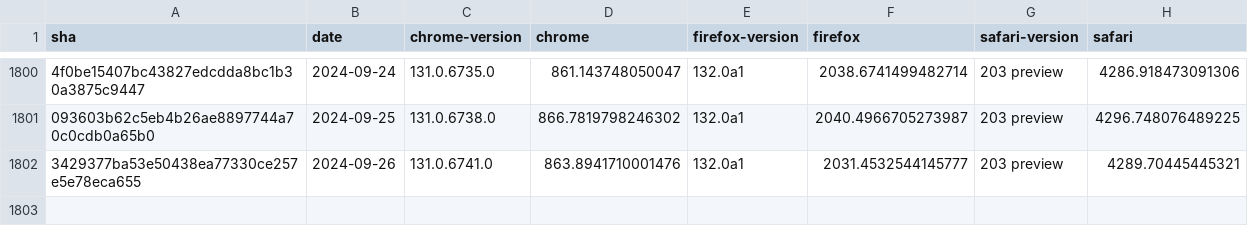
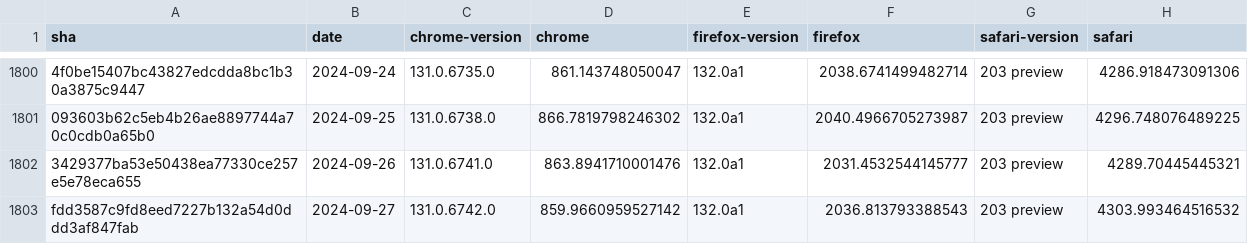
Before and after one commit to gsnedders/results-analysis, a CSV file: data/experimental-browser-specific-failures.csv, drawn as a sheet; only a part is shown, gaps mark what is left out; the diff names each change by its address in the sheet, - before the commit and + after, or states it on an @@ line.

```diff
--- a/data/experimental-browser-specific-failures.csv
+++ b/data/experimental-browser-specific-failures.csv
+row 1803: fdd3587c9fd8eed7227b132a54d0ddd3af847fab | 2024-09-27 | 131.0.6742.0 | 859.9660959527142 | 132.0a1 | 2036.813793388543 | 203 preview | 4303.993464516532
```
Also changed, not shown: data/interop-2023/interop-2023-experimental-v2.csv, data/interop-2024/interop-2024-experimental-v2.csv.
